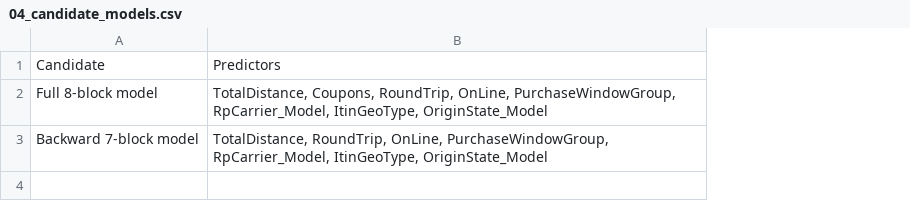
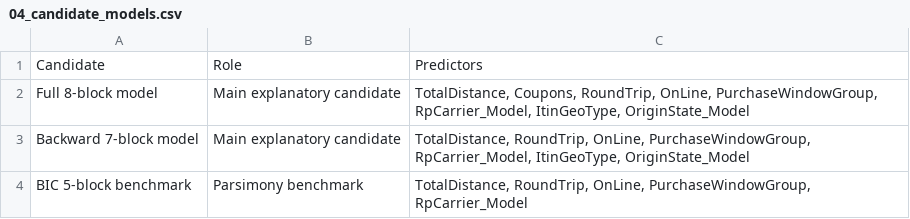
Before and after one commit to AxelMa2004/Linear, a CSV file: outputs/04_candidate_models.csv, drawn as a sheet; the diff names each change by its address in the sheet, - before the commit and + after, or states it on an @@ line.

```diff
--- a/outputs/04_candidate_models.csv
+++ b/outputs/04_candidate_models.csv
+column B, rows 1-3: Role | Main explanatory candidate | Main explanatory candidate
+row 4: BIC 5-block benchmark | Parsimony benchmark | TotalDistance, RoundTrip, OnLine, PurchaseWindowGroup, RpCarrier_Model
```
Also changed, not shown: outputs/03_vif_table.csv, outputs/04_criterion_winners.csv, 29 other files.
